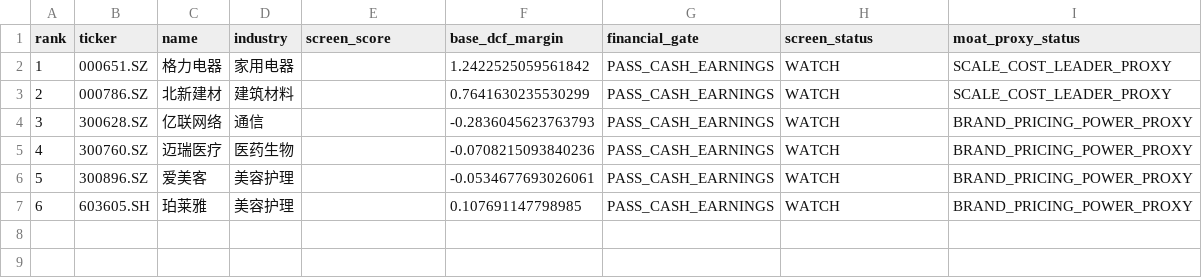
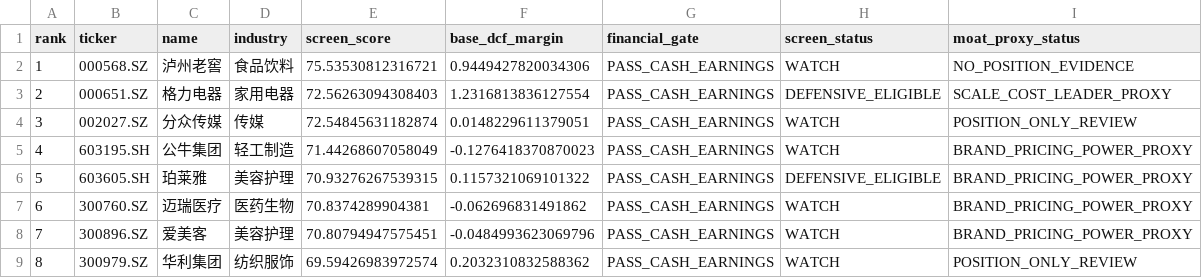
Before and after one commit to MIngQian04/margin-of-safety-investment-research-platform, a CSV file: docs/public-screening-snapshot.csv, drawn as a sheet; removed rows and columns are numbered as before the commit, all else as after; the diff names each change by its address in the sheet, - before the commit and + after, or states it on an @@ line.

Commit message:
Publish 2026-09-22 portfolio snapshot

```diff
--- a/docs/public-screening-snapshot.csv
+++ b/docs/public-screening-snapshot.csv
+row 2: 1 | 000568.SZ | 泸州老窖 | 食品饮料 | 75.53530812316721 | 0.9449427820034306 | PASS_CASH_EARNINGS | WATCH | NO_POSITION_EVIDENCE
@@ column A (rank) renumbered between rows 3 and 8 @@
-E3 (screen_score): (empty)
+E3 (screen_score): 72.56263094308403
-F3 (base_dcf_margin): 1.2422525059561842
+F3 (base_dcf_margin): 1.2316813836127554
-H3 (screen_status): WATCH
+H3 (screen_status): DEFENSIVE_ELIGIBLE
-row 3: 2 | 000786.SZ | 北新建材 | 建筑材料 |  | 0.7641630235530299 | PASS_CASH_EARNINGS | WATCH | SCALE_COST_LEADER_PROXY
-row 4: 3 | 300628.SZ | 亿联网络 | 通信 |  | -0.2836045623763793 | PASS_CASH_EARNINGS | WATCH | BRAND_PRICING_POWER_PROXY
+row 4: 3 | 002027.SZ | 分众传媒 | 传媒 | 72.54845631182874 | 0.0148229611379051 | PASS_CASH_EARNINGS | WATCH | POSITION_ONLY_REVIEW
+row 5: 4 | 603195.SH | 公牛集团 | 轻工制造 | 71.44268607058049 | -0.1276418370870023 | PASS_CASH_EARNINGS | WATCH | BRAND_PRICING_POWER_PROXY
+row 6: 5 | 603605.SH | 珀莱雅 | 美容护理 | 70.93276267539315 | 0.1157321069101322 | PASS_CASH_EARNINGS | DEFENSIVE_ELIGIBLE | BRAND_PRICING_POWER_PROXY
-E7 (screen_score): (empty)
+E7 (screen_score): 70.8374289904381
-F7 (base_dcf_margin): -0.0708215093840236
+F7 (base_dcf_margin): -0.062696831491862
-E8 (screen_score): (empty)
+E8 (screen_score): 70.80794947575451
-F8 (base_dcf_margin): -0.0534677693026061
+F8 (base_dcf_margin): -0.0484993623069796
-row 7: 6 | 603605.SH | 珀莱雅 | 美容护理 |  | 0.107691147798985 | PASS_CASH_EARNINGS | WATCH | BRAND_PRICING_POWER_PROXY
+row 9: 8 | 300979.SZ | 华利集团 | 纺织服饰 | 69.59426983972574 | 0.2032310832588362 | PASS_CASH_EARNINGS | WATCH | POSITION_ONLY_REVIEW
```
Also changed, not shown: 1 other file.
